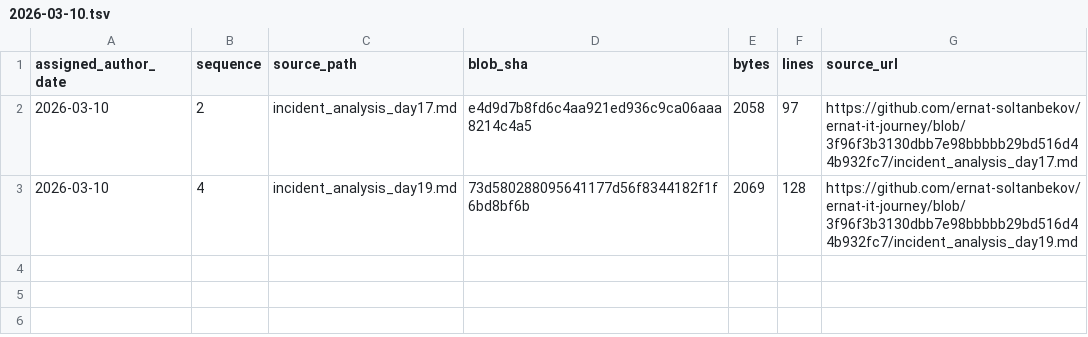
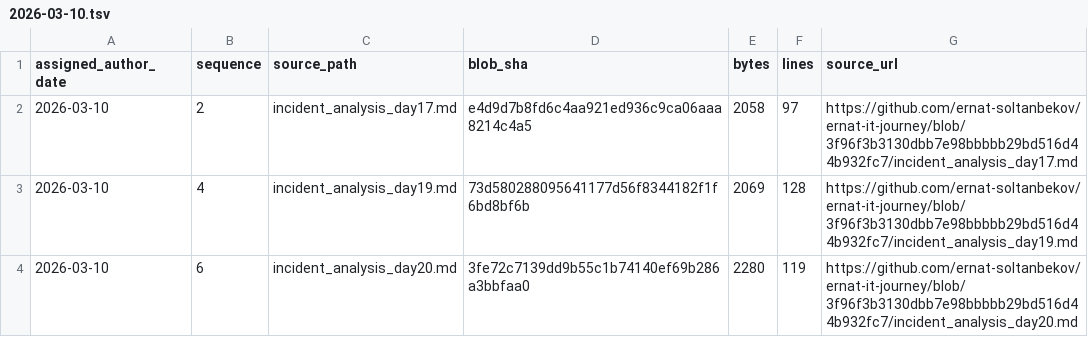
Before and after one commit to ernat-soltanbekov/ernat-it-journey, a TSV file: source-catalog-2026-09-30/daily/2026-03-10.tsv, drawn as a sheet.

Commit message:
catalog: add source metadata for 2026-03-10 #6 (backfill generated 2026-09-30)

```diff
--- a/source-catalog-2026-09-30/daily/2026-03-10.tsv
+++ b/source-catalog-2026-09-30/daily/2026-03-10.tsv
@@ -3 +3,2 @@ assigned_author_date	sequence	source_path	blob_sha	bytes	lines	source_url
 2026-03-10	4	incident_analysis_day19.md	73d580288095641177d56f8344182f1f6bd8bf6b	2069	128	https://github.com/ernat-soltanbekov/ernat-it-journey/blob/3f96f3b3130dbb7e98bbbbb29bd516d44b932fc7/incident_analysis_day19.md
+2026-03-10	6	incident_analysis_day20.md	3fe72c7139dd9b55c1b74140ef69b286a3bbfaa0	2280	119	https://github.com/ernat-soltanbekov/ernat-it-journey/blob/3f96f3b3130dbb7e98bbbbb29bd516d44b932fc7/incident_analysis_day20.md
```
